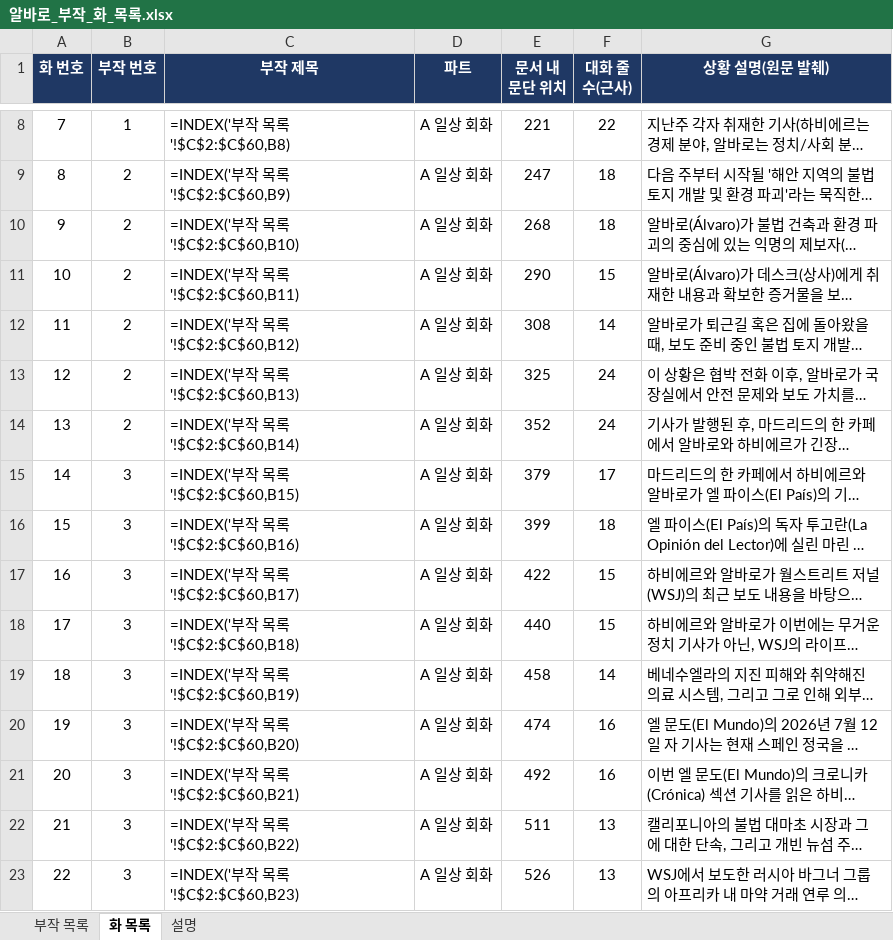
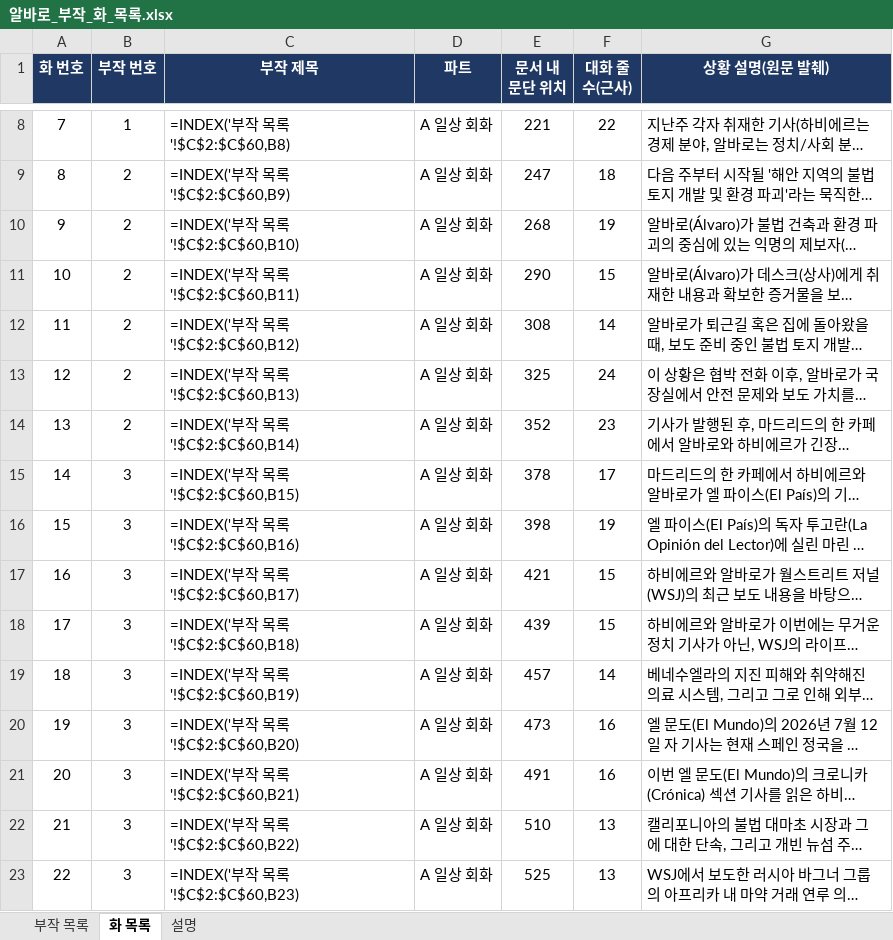
Before and after one commit to svetsvet1982/Spain-Alvaro-Story, an Excel workbook: 알바로_부작_화_목록.xlsx, sheet 화 목록, drawn as a sheet; only a part is shown, gaps mark what is left out; long unchanged cells end in …; values as stored, in another font and other column widths than the file's, no borders; formulas without a stored value are shown as written; the diff covers the shown part only; the diff names each change by its address in the sheet, - before the commit and + after, or states it on an @@ line.

```diff
--- a/알바로_부작_화_목록.xlsx (sheet 화 목록)
+++ b/알바로_부작_화_목록.xlsx (sheet 화 목록)
-F10 (대화 줄 수(근사)): 18
+F10 (대화 줄 수(근사)): 19
-F14 (대화 줄 수(근사)): 24
+F14 (대화 줄 수(근사)): 23
-E15 (문서 내 문단 위치): 379
+E15 (문서 내 문단 위치): 378
-E16 (문서 내 문단 위치): 399
+E16 (문서 내 문단 위치): 398
-F16 (대화 줄 수(근사)): 18
+F16 (대화 줄 수(근사)): 19
-E17 (문서 내 문단 위치): 422
+E17 (문서 내 문단 위치): 421
-E18 (문서 내 문단 위치): 440
+E18 (문서 내 문단 위치): 439
-E19 (문서 내 문단 위치): 458
+E19 (문서 내 문단 위치): 457
-E20 (문서 내 문단 위치): 474
+E20 (문서 내 문단 위치): 473
-E21 (문서 내 문단 위치): 492
+E21 (문서 내 문단 위치): 491
-E22 (문서 내 문단 위치): 511
+E22 (문서 내 문단 위치): 510
-E23 (문서 내 문단 위치): 526
+E23 (문서 내 문단 위치): 525
```
Also changed, not shown: 917 edited cells elsewhere in this sheet, 1 other file.
